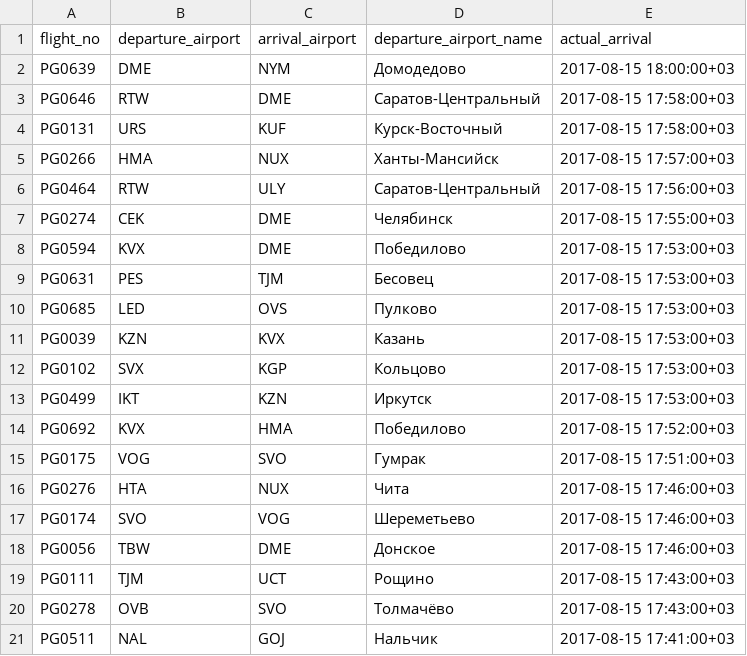
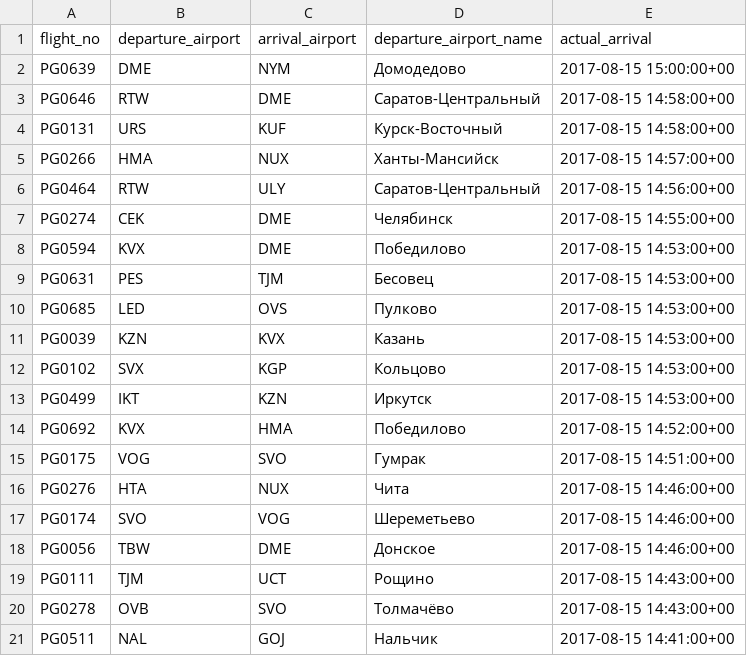
Before and after one commit to juzver25/YaDB, a CSV file: pgadmin.csv, drawn as a sheet.

Commit message:
fc

```diff
--- a/pgadmin.csv
+++ b/pgadmin.csv
@@ -1,21 +1,21 @@
 "flight_no","departure_airport","arrival_airport","departure_airport_name","actual_arrival"
-"PG0639","DME","NYM","Домодедово","2017-08-15 18:00:00+03"
-"PG0646","RTW","DME","Саратов-Центральный","2017-08-15 17:58:00+03"
-"PG0131","URS","KUF","Курск-Восточный","2017-08-15 17:58:00+03"
-"PG0266","HMA","NUX","Ханты-Мансийск","2017-08-15 17:57:00+03"
-"PG0464","RTW","ULY","Саратов-Центральный","2017-08-15 17:56:00+03"
-"PG0274","CEK","DME","Челябинск","2017-08-15 17:55:00+03"
-"PG0594","KVX","DME","Победилово","2017-08-15 17:53:00+03"
-"PG0631","PES","TJM","Бесовец","2017-08-15 17:53:00+03"
-"PG0685","LED","OVS","Пулково","2017-08-15 17:53:00+03"
-"PG0039","KZN","KVX","Казань","2017-08-15 17:53:00+03"
-"PG0102","SVX","KGP","Кольцово","2017-08-15 17:53:00+03"
-"PG0499","IKT","KZN","Иркутск","2017-08-15 17:53:00+03"
-"PG0692","KVX","HMA","Победилово","2017-08-15 17:52:00+03"
-"PG0175","VOG","SVO","Гумрак","2017-08-15 17:51:00+03"
-"PG0276","HTA","NUX","Чита","2017-08-15 17:46:00+03"
-"PG0174","SVO","VOG","Шереметьево","2017-08-15 17:46:00+03"
-"PG0056","TBW","DME","Донское","2017-08-15 17:46:00+03"
-"PG0111","TJM","UCT","Рощино","2017-08-15 17:43:00+03"
-"PG0278","OVB","SVO","Толмачёво","2017-08-15 17:43:00+03"
-"PG0511","NAL","GOJ","Нальчик","2017-08-15 17:41:00+03"
+"PG0639","DME","NYM","Домодедово","2017-08-15 15:00:00+00"
+"PG0646","RTW","DME","Саратов-Центральный","2017-08-15 14:58:00+00"
+"PG0131","URS","KUF","Курск-Восточный","2017-08-15 14:58:00+00"
+"PG0266","HMA","NUX","Ханты-Мансийск","2017-08-15 14:57:00+00"
+"PG0464","RTW","ULY","Саратов-Центральный","2017-08-15 14:56:00+00"
+"PG0274","CEK","DME","Челябинск","2017-08-15 14:55:00+00"
+"PG0594","KVX","DME","Победилово","2017-08-15 14:53:00+00"
+"PG0631","PES","TJM","Бесовец","2017-08-15 14:53:00+00"
+"PG0685","LED","OVS","Пулково","2017-08-15 14:53:00+00"
+"PG0039","KZN","KVX","Казань","2017-08-15 14:53:00+00"
+"PG0102","SVX","KGP","Кольцово","2017-08-15 14:53:00+00"
+"PG0499","IKT","KZN","Иркутск","2017-08-15 14:53:00+00"
+"PG0692","KVX","HMA","Победилово","2017-08-15 14:52:00+00"
+"PG0175","VOG","SVO","Гумрак","2017-08-15 14:51:00+00"
+"PG0276","HTA","NUX","Чита","2017-08-15 14:46:00+00"
+"PG0174","SVO","VOG","Шереметьево","2017-08-15 14:46:00+00"
+"PG0056","TBW","DME","Донское","2017-08-15 14:46:00+00"
+"PG0111","TJM","UCT","Рощино","2017-08-15 14:43:00+00"
+"PG0278","OVB","SVO","Толмачёво","2017-08-15 14:43:00+00"
+"PG0511","NAL","GOJ","Нальчик","2017-08-15 14:41:00+00"
```
